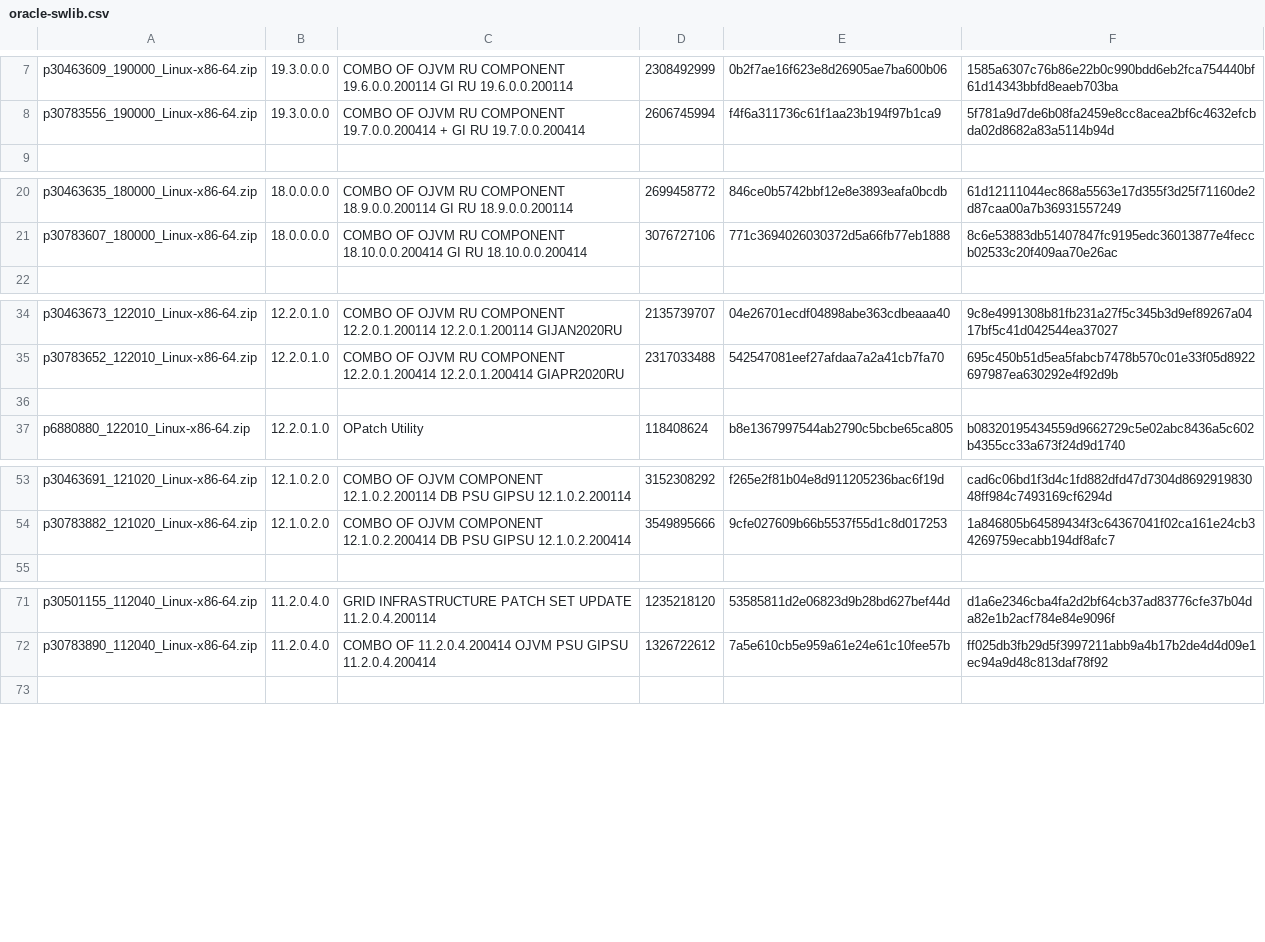
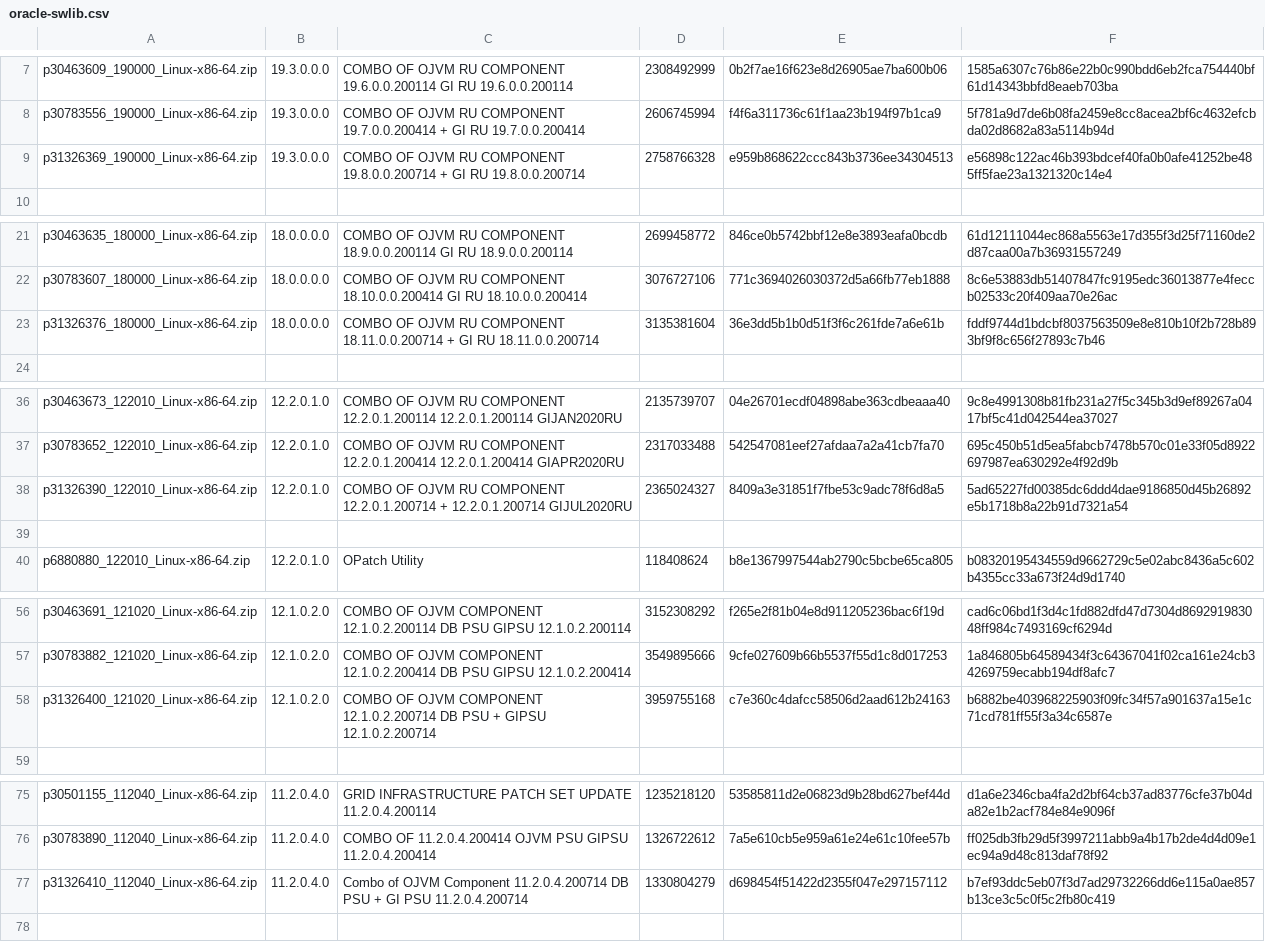
Before and after one commit to google/bms-toolkit, a CSV file: oracle-swlib.csv, drawn as a sheet; only a part is shown, gaps mark what is left out.

Commit message:
GOBMCN2-165 - information about July patches
oracle-swlib.csv
-- add informaion about July 2020 patches

roles/common/defaults/main.yml
-- add informaion about July 2020 patches

```diff
--- a/oracle-swlib.csv
+++ b/oracle-swlib.csv
@@ -8,2 +8,3 @@ p30463609_190000_Linux-x86-64.zip,19.3.0.0.0,COMBO OF OJVM RU COMPONENT 19.6.0.0
 p30783556_190000_Linux-x86-64.zip,19.3.0.0.0,COMBO OF OJVM RU COMPONENT 19.7.0.0.200414 + GI RU 19.7.0.0.200414,2606745994,f4f6a311736c61f1aa23b194f97b1ca9,5f781a9d7de6b08fa2459e8cc8acea2bf6c4632efcbda02d8682a83a5114b94d
+p31326369_190000_Linux-x86-64.zip,19.3.0.0.0,COMBO OF OJVM RU COMPONENT 19.8.0.0.200714 + GI RU 19.8.0.0.200714,2758766328,e959b868622ccc843b3736ee34304513,e56898c122ac46b393bdcef40fa0b0afe41252be485ff5fae23a1321320c14e4
 
@@ -21,2 +22,3 @@ p30463635_180000_Linux-x86-64.zip,18.0.0.0.0,COMBO OF OJVM RU COMPONENT 18.9.0.0
 p30783607_180000_Linux-x86-64.zip,18.0.0.0.0,COMBO OF OJVM RU COMPONENT 18.10.0.0.200414 GI RU 18.10.0.0.200414,3076727106,771c3694026030372d5a66fb77eb1888,8c6e53883db51407847fc9195edc36013877e4feccb02533c20f409aa70e26ac
+p31326376_180000_Linux-x86-64.zip,18.0.0.0.0,COMBO OF OJVM RU COMPONENT 18.11.0.0.200714 + GI RU 18.11.0.0.200714,3135381604,36e3dd5b1b0d51f3f6c261fde7a6e61b,fddf9744d1bdcbf8037563509e8e810b10f2b728b893bf9f8c656f27893c7b46
 
@@ -35,2 +37,3 @@ p30463673_122010_Linux-x86-64.zip,12.2.0.1.0,COMBO OF OJVM RU COMPONENT 12.2.0.1
 p30783652_122010_Linux-x86-64.zip,12.2.0.1.0,COMBO OF OJVM RU COMPONENT 12.2.0.1.200414 12.2.0.1.200414 GIAPR2020RU,2317033488,542547081eef27afdaa7a2a41cb7fa70,695c450b51d5ea5fabcb7478b570c01e33f05d8922697987ea630292e4f92d9b
+p31326390_122010_Linux-x86-64.zip,12.2.0.1.0,COMBO OF OJVM RU COMPONENT 12.2.0.1.200714 + 12.2.0.1.200714 GIJUL2020RU,2365024327,8409a3e31851f7fbe53c9adc78f6d8a5,5ad65227fd00385dc6ddd4dae9186850d45b26892e5b1718b8a22b91d7321a54
 
@@ -54,2 +57,3 @@ p30463691_121020_Linux-x86-64.zip,12.1.0.2.0,COMBO OF OJVM COMPONENT 12.1.0.2.20
 p30783882_121020_Linux-x86-64.zip,12.1.0.2.0,COMBO OF OJVM COMPONENT 12.1.0.2.200414 DB PSU GIPSU 12.1.0.2.200414,3549895666,9cfe027609b66b5537f55d1c8d017253,1a846805b64589434f3c64367041f02ca161e24cb34269759ecabb194df8afc7
+p31326400_121020_Linux-x86-64.zip,12.1.0.2.0,COMBO OF OJVM COMPONENT 12.1.0.2.200714 DB PSU + GIPSU 12.1.0.2.200714,3959755168,c7e360c4dafcc58506d2aad612b24163,b6882be403968225903f09fc34f57a901637a15e1c71cd781ff55f3a34c6587e
 
@@ -72,2 +76,3 @@ p30501155_112040_Linux-x86-64.zip,11.2.0.4.0,GRID INFRASTRUCTURE PATCH SET UPDAT
 p30783890_112040_Linux-x86-64.zip,11.2.0.4.0,COMBO OF 11.2.0.4.200414 OJVM PSU GIPSU 11.2.0.4.200414,1326722612,7a5e610cb5e959a61e24e61c10fee57b,ff025db3fb29d5f3997211abb9a4b17b2de4d4d09e1ec94a9d48c813daf78f92
+p31326410_112040_Linux-x86-64.zip,11.2.0.4.0,Combo of OJVM Component 11.2.0.4.200714 DB PSU + GI PSU 11.2.0.4.200714,1330804279,d698454f51422d2355f047e297157112,b7ef93ddc5eb07f3d7ad29732266dd6e115a0ae857b13ce3c5c0f5c2fb80c419
 
```
Also changed, not shown: 1 other file.
